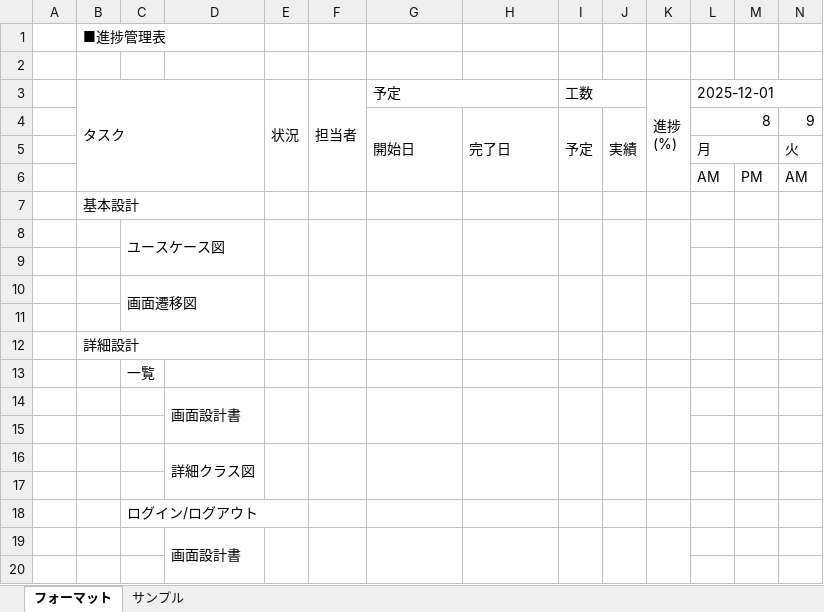
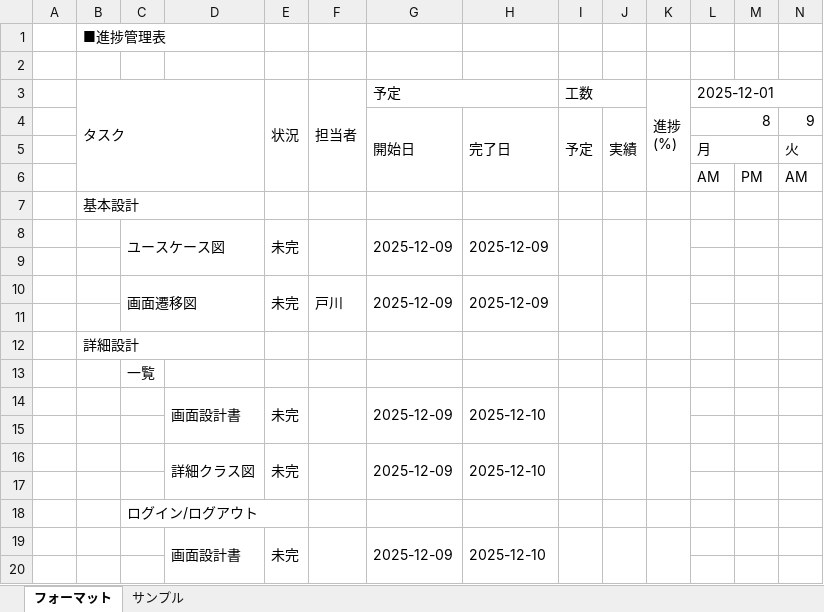
Before and after one commit to comsize-taishiro/TMS60, an Excel workbook: ドキュメント/進捗管理表フォーマット_TMS60.xlsx, sheet フォーマット, drawn as a sheet; only a part is shown; values as stored, in another font and other column widths than the file's, no cell formats; removed rows and columns are numbered as before the commit, all else as after; rows hold the shown columns only; the diff covers the shown part only; the diff names each change by its address in the sheet, - before the commit and + after, or states it on an @@ line.

Commit message:
進捗管理表更新

```diff
--- a/ドキュメント/進捗管理表フォーマット_TMS60.xlsx (sheet フォーマット)
+++ b/ドキュメント/進捗管理表フォーマット_TMS60.xlsx (sheet フォーマット)
-row 8:  |  | ユースケース図
+row 8:  |  | ユースケース図 |  | 未完 |  | 2025-12-09 | 2025-12-09
-row 10:  |  | 画面遷移図
+row 10:  |  | 画面遷移図 |  | 未完 | 戸川 | 2025-12-09 | 2025-12-09
-row 14:  |  |  | 画面設計書
+row 14:  |  |  | 画面設計書 | 未完 |  | 2025-12-09 | 2025-12-10
-row 16:  |  |  | 詳細クラス図
+row 16:  |  |  | 詳細クラス図 | 未完 |  | 2025-12-09 | 2025-12-10
-row 19:  |  |  | 画面設計書
+row 19:  |  |  | 画面設計書 | 未完 |  | 2025-12-09 | 2025-12-10
```
Also changed, not shown: 49 added rows and 49 removed rows elsewhere in this sheet, cell formats.
